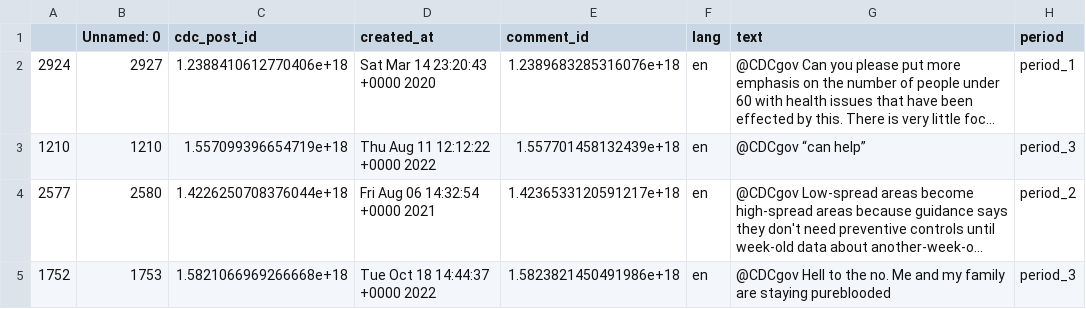
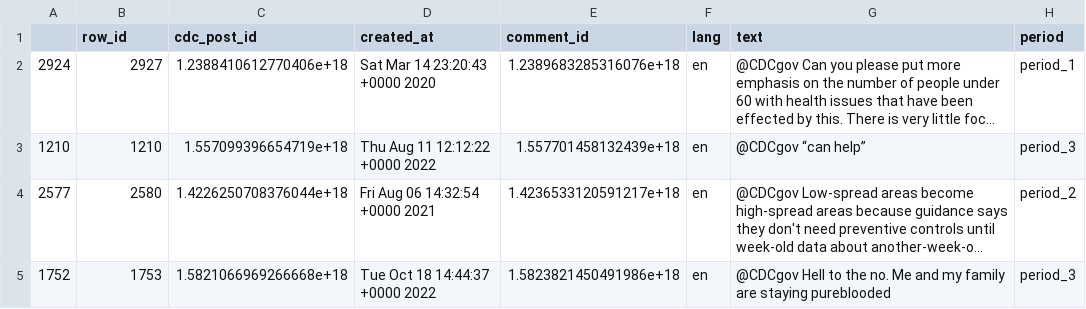
Before and after one commit to sabrinajvalcin/cdc-stance-detection, a CSV file: data/replies_to_label.csv, drawn as a sheet; only a part is shown; long unchanged cells end in …; the diff names each change by its address in the sheet, - before the commit and + after, or states it on an @@ line.

```diff
--- a/data/replies_to_label.csv
+++ b/data/replies_to_label.csv
-B1: Unnamed: 0
+B1: row_id
```
Also changed, not shown: data/all_replies.csv, data/unlabeled_replies.csv, 1 other file.
